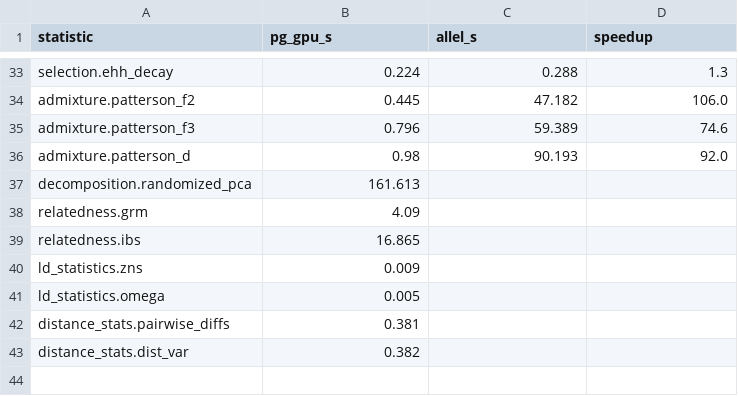
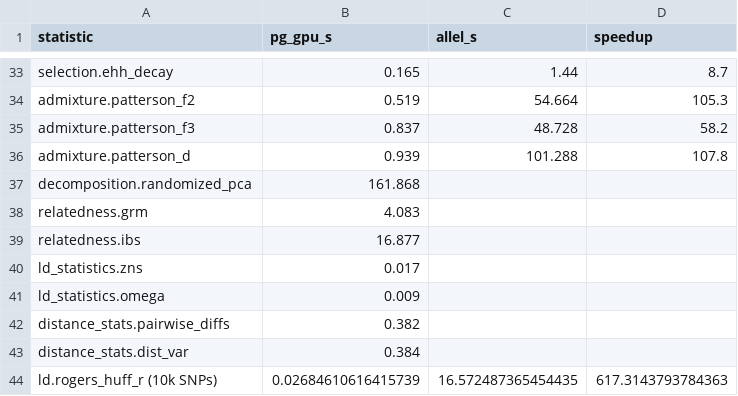
Before and after one commit to andrewkern/pg_gpu-paper-analysis, a CSV file: 02_performance/tables/benchmark_3R.csv, drawn as a sheet; only a part is shown, gaps mark what is left out; the diff covers the shown part only; the diff names each change by its address in the sheet, - before the commit and + after, or states it on an @@ line.

Commit message:
benchmark_3R: add 10k-SNP pairwise LD comparison + cache stress test output
- bench_pairwise_ld(): times pg_gpu rogers_huff_r vs scikit-allel on the
  first 10k SNPs of 3R (200 haps), all-pairwise. Result row appended to
  the benchmark CSV/figures.
- LD result on full 3R: pg_gpu 0.027s vs allel 16.57s = 617x speedup.
- Fix: stress test output now actually written to its cache file on
  successful run (was checked-but-never-written before).
- Re-rendered figures with the new LD row included.
- Updated CSV reflects ehh_decay's post-#95 8.7x speedup (was 1.3x).

```diff
--- a/02_performance/tables/benchmark_3R.csv
+++ b/02_performance/tables/benchmark_3R.csv
-B33 (pg_gpu_s): 0.224
+B33 (pg_gpu_s): 0.165
-C33 (allel_s): 0.288
+C33 (allel_s): 1.44
-D33 (speedup): 1.3
+D33 (speedup): 8.7
-B34 (pg_gpu_s): 0.445
+B34 (pg_gpu_s): 0.519
-C34 (allel_s): 47.182
+C34 (allel_s): 54.664
-D34 (speedup): 106.0
+D34 (speedup): 105.3
-B35 (pg_gpu_s): 0.796
+B35 (pg_gpu_s): 0.837
-C35 (allel_s): 59.389
+C35 (allel_s): 48.728
-D35 (speedup): 74.6
+D35 (speedup): 58.2
-B36 (pg_gpu_s): 0.98
+B36 (pg_gpu_s): 0.939
-C36 (allel_s): 90.193
+C36 (allel_s): 101.288
-D36 (speedup): 92.0
+D36 (speedup): 107.8
-B37 (pg_gpu_s): 161.613
+B37 (pg_gpu_s): 161.868
-B38 (pg_gpu_s): 4.09
+B38 (pg_gpu_s): 4.083
-B39 (pg_gpu_s): 16.865
+B39 (pg_gpu_s): 16.877
-B40 (pg_gpu_s): 0.009
+B40 (pg_gpu_s): 0.017
-B41 (pg_gpu_s): 0.005
+B41 (pg_gpu_s): 0.009
-B42 (pg_gpu_s): 0.381
+B42 (pg_gpu_s): 0.382
-B43 (pg_gpu_s): 0.382
+B43 (pg_gpu_s): 0.384
+row 44: ld.rogers_huff_r (10k SNPs) | 0.02684610616415739 | 16.572487365454435 | 617.3143793784363
```
Also changed, not shown: 65 edited cells elsewhere in this file, 5 other files.
